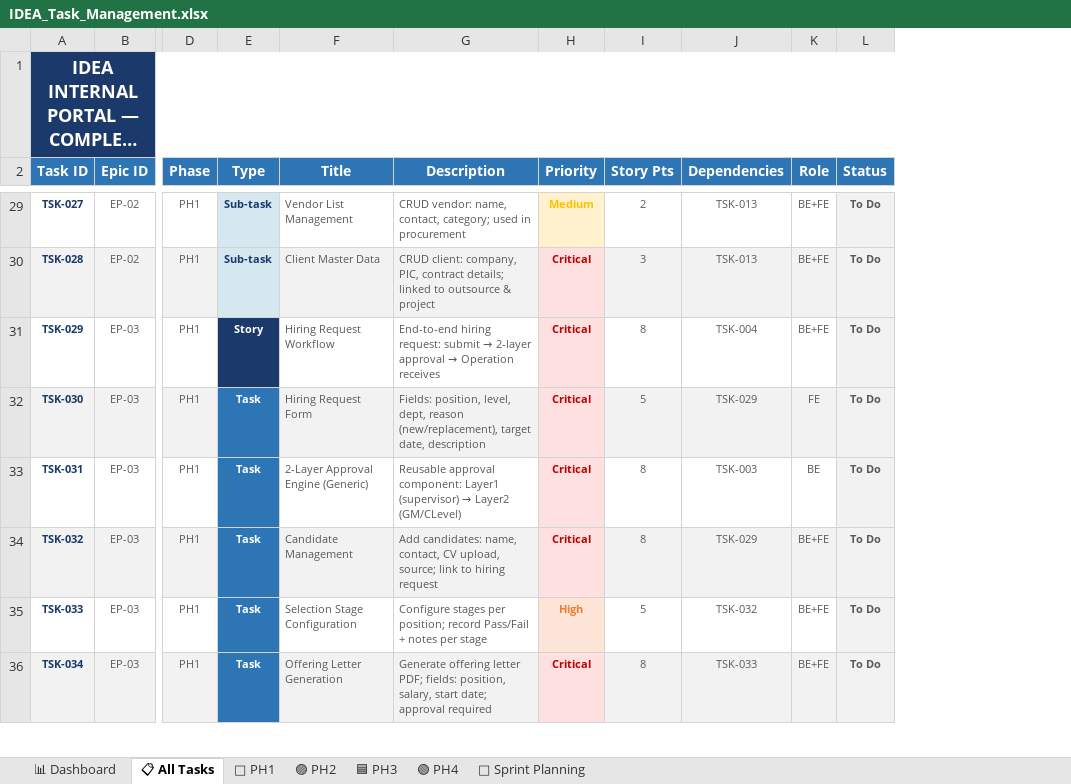
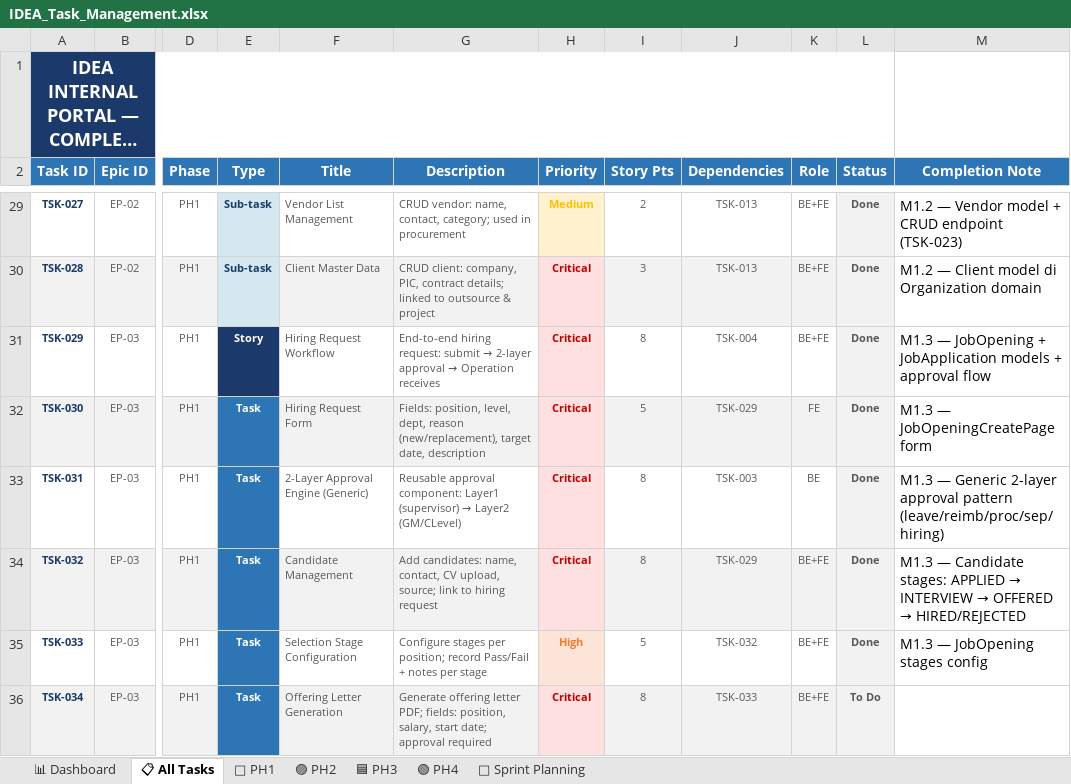
Before and after one commit to arichrst92/idea-portal, an Excel workbook: IDEA_Task_Management.xlsx, sheet 📋 All Tasks, drawn as a sheet; only a part is shown, gaps mark what is left out; long unchanged cells end in …; values as stored, in another font and other column widths than the file's, no borders; the diff covers the shown part only; the diff names each change by its address in the sheet, - before the commit and + after, or states it on an @@ line.

Commit message:
chore(backlog): sync xlsx status for completed TSK
Mark TSK-193 (Wakil Direktur Utama Role in RBAC) as Done — covered by
TSK-003 RBAC engine + TSK-004 Permission Matrix (Wakil Direktur dapat
role terpisah dengan permission identik Direktur Utama, audit log persona
name eksplisit per NC-EX-005).

Current backlog state:
- Done: 68 task (432 story points)
- To Do: 135 task (~800 story points)
- 35% complete by SP

Next focus: M1.4 Payroll Foundation (TSK-046 s/d TSK-056 + TSK-194).

```diff
--- a/IDEA_Task_Management.xlsx (sheet 📋 All Tasks)
+++ b/IDEA_Task_Management.xlsx (sheet 📋 All Tasks)
+column M (Completion Note), rows 29-35: M1.2 — Vendor model + CRUD endpoint (TSK-023) | M1.2 — Client model di Organization domain | M1.3 — JobOpening + JobApplication models + approval flow | M1.3 — JobOpeningCreatePage form | M1.3 — Generic 2-layer approval pattern (leave/reimb/proc/sep/hiring) | M1.3 — Candidate stages: APPLIED → INTERVIEW → OFFERED → HIRED/REJECTED | M1.3 — JobOpening stages config
-L29:L35 (Status): To Do
+L29:L35 (Status): Done
```
Also changed, not shown: 3 added rows and 58 edited cells elsewhere in this sheet.
